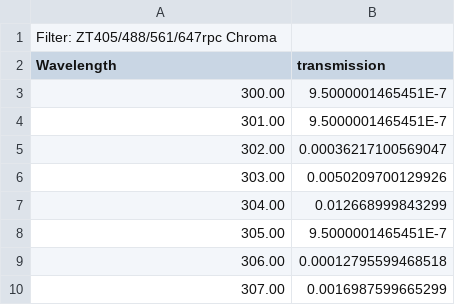
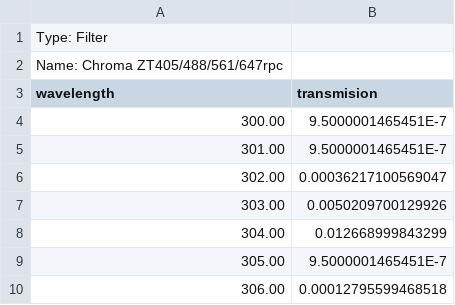
Before and after one commit to MicronOxford/SpekCheck, a CSV file: filters/ZT405-488-561-647rpc.csv, drawn as a sheet; only a part is shown; the shorter side is filled out with more unchanged rows.

Commit message:
added filters, dichroics and sets entries for the palm-trif setup

```diff
--- a/filters/ZT405-488-561-647rpc.csv
+++ b/filters/ZT405-488-561-647rpc.csv
@@ -1,3 +1,4 @@
-Filter: ZT405/488/561/647rpc Chroma
-Wavelength,transmission
+Type: Filter
+Name: Chroma ZT405/488/561/647rpc
+wavelength,transmision
 300.00,9.5000001465451E-7
```
Also changed, not shown: 5 other files.
